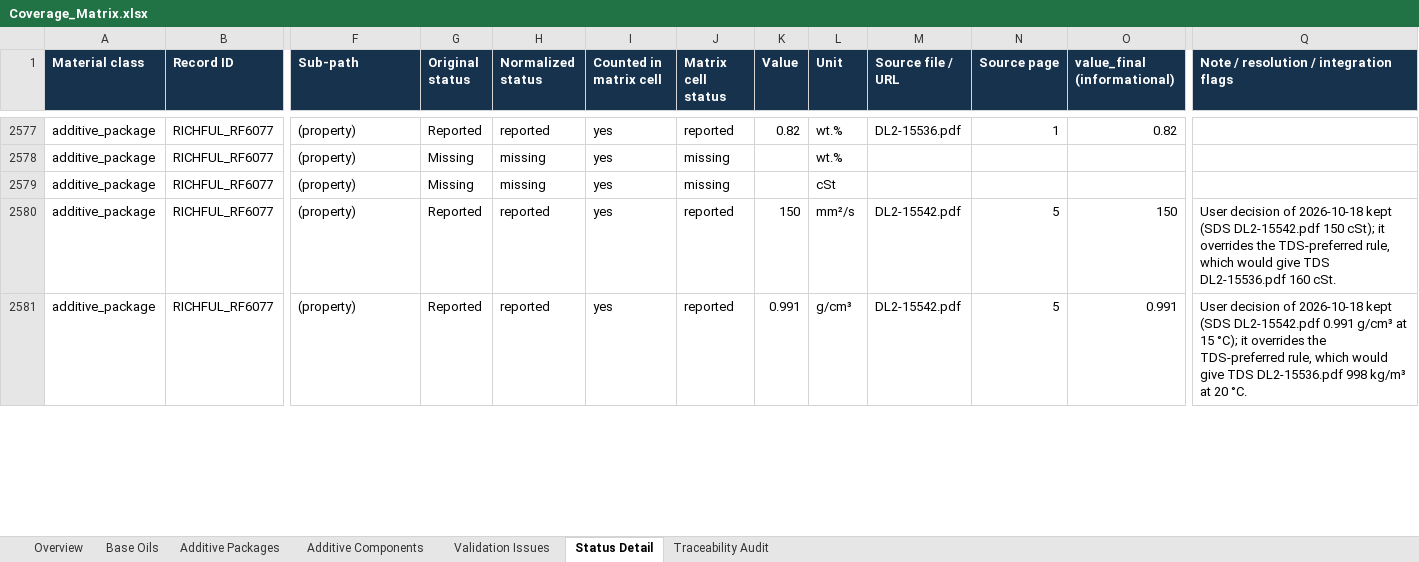
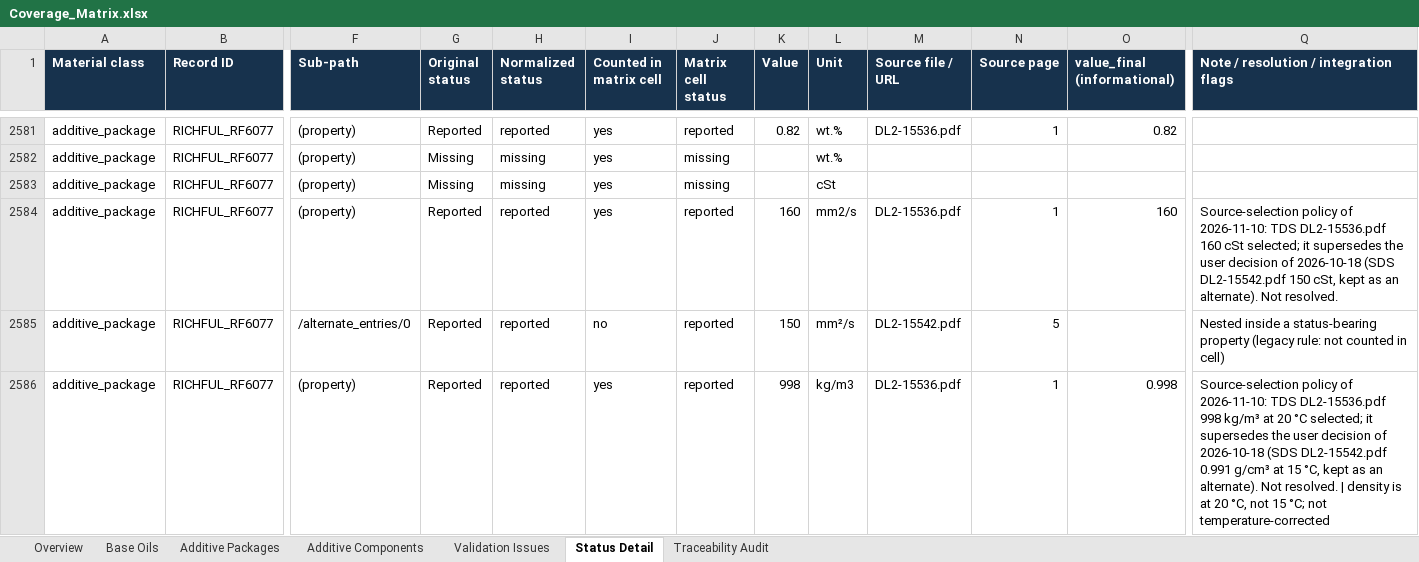
Before and after one commit to alaaahmadd182-lab/Smart-formulator-project, an Excel workbook: Coverage_Matrix.xlsx, sheet Status Detail, drawn as a sheet; only a part is shown, gaps mark what is left out; values as stored, in another font and other column widths than the file's, no borders; addresses are those after the commit; rows hold the shown columns only; the diff covers the shown part only; the diff names each change by its address in the sheet, - before the commit and + after, or states it on an @@ line.

```diff
--- a/Coverage_Matrix.xlsx (sheet Status Detail)
+++ b/Coverage_Matrix.xlsx (sheet Status Detail)
-K2584 (Value): 150
+K2584 (Value): 160
-L2584 (Unit): mm²/s
+L2584 (Unit): mm2/s
-M2584 (Source file / URL): DL2-15542.pdf
+M2584 (Source file / URL): DL2-15536.pdf
-N2584 (Source page): 5
+N2584 (Source page): 1
-O2584 (value_final (informational)): 150
+O2584 (value_final (informational)): 160
-Q2584: User decision of 2026-10-18 kept (SDS DL2-15542.pdf 150 cSt); it overrides the TDS-preferred rule, which would give TDS DL2-15536.pdf 160 cSt.
+Q2584: Source-selection policy of 2026-11-10: TDS DL2-15536.pdf 160 cSt selected; it supersedes the user decision of 2026-10-18 (SDS DL2-15542.pdf 150 cSt, kept as an alternate). Not resolved.
+row 2585: additive_package | RICHFUL_RF6077 | /alternate_entries/0 | Reported | reported | no | reported | 150 | mm²/s | DL2-15542.pdf | 5 |  | Nested inside a status-bearing property (legacy rule: not counted in cell)
-K2586 (Value): 0.991
+K2586 (Value): 998
-L2586 (Unit): g/cm³
+L2586 (Unit): kg/m3
-M2586 (Source file / URL): DL2-15542.pdf
+M2586 (Source file / URL): DL2-15536.pdf
-N2586 (Source page): 5
+N2586 (Source page): 1
-O2586 (value_final (informational)): 0.991
+O2586 (value_final (informational)): 0.998
-Q2586: User decision of 2026-10-18 kept (SDS DL2-15542.pdf 0.991 g/cm³ at 15 °C); it overrides the TDS-preferred rule, which would give TDS DL2-15536.pdf 998 kg/m³ at 20 °C.
+Q2586: Source-selection policy of 2026-11-10: TDS DL2-15536.pdf 998 kg/m³ at 20 °C selected; it supersedes the user decision of 2026-10-18 (SDS DL2-15542.pdf 0.991 g/cm³ at 15 °C, kept as an alternate). Not resolved. | density is at 20 °C, not 15 °C; not temperature-corrected
```
Also changed, not shown: 25 added rows and 101 edited cells elsewhere in this sheet, sheet Overview, sheet Base Oils, 42 other files.
